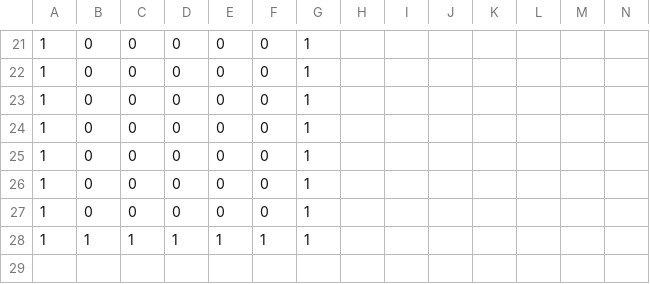
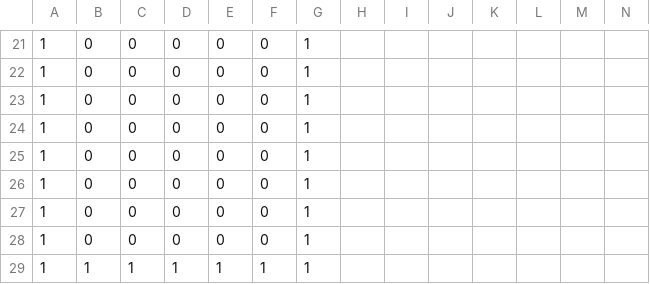
Before and after one commit to OzawaTaiki/TD1_3, a CSV file: data/stage9.csv, drawn as a sheet; only a part is shown, gaps mark what is left out; rows hold the shown columns only; the diff names each change by its address in the sheet, - before the commit and + after, or states it on an @@ line.

Commit message:
ステ9変更

```diff
--- a/data/stage9.csv
+++ b/data/stage9.csv
+row 28: 1 | 0 | 0 | 0 | 0 | 0 | 1
```
